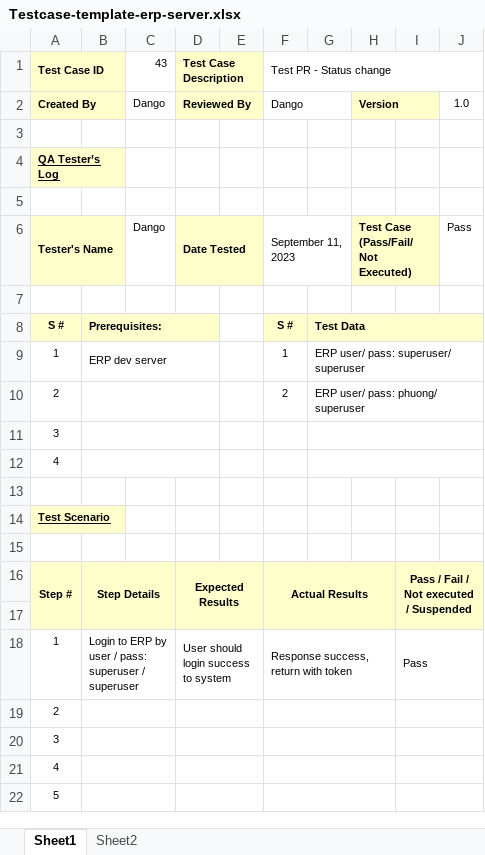
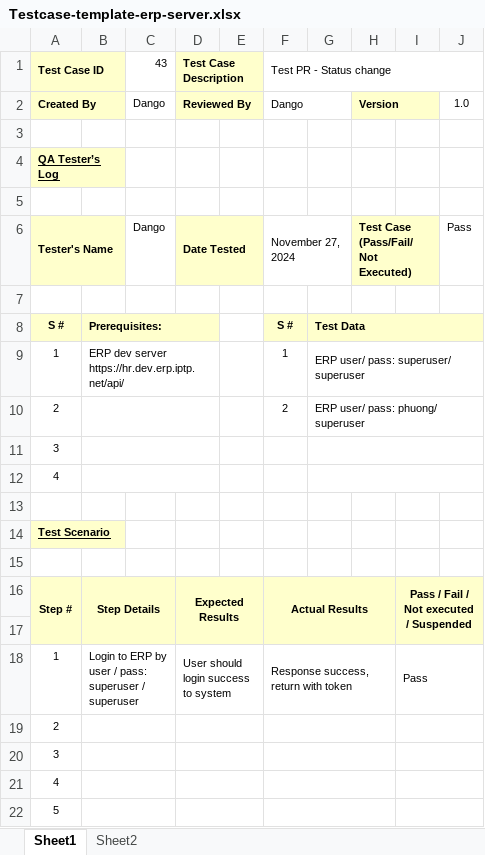
Before and after one commit to danglephd/Selenium_gitlab_automation, an Excel workbook: TEMPLATE/Testcase-template-erp-server.xlsx, sheet Sheet1, drawn as a sheet; values as stored, in another font and other column widths than the file's, no borders; conditional formats not drawn; the diff names each change by its address in the sheet, - before the commit and + after, or states it on an @@ line.

```diff
--- a/TEMPLATE/Testcase-template-erp-server.xlsx (sheet Sheet1)
+++ b/TEMPLATE/Testcase-template-erp-server.xlsx (sheet Sheet1)
-F6 (Test PR - Status change): September 11, 2023
+F6 (Test PR - Status change): November 27, 2024
-B9: ERP dev server
+B9: ERP dev server https://hr.dev.erp.iptp.net/api/
```
Also changed, not shown: sheet Sheet2, TEMPLATE/Testcase-template-erp-web.xlsx, 1 other file.
